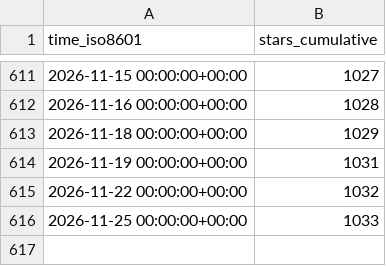
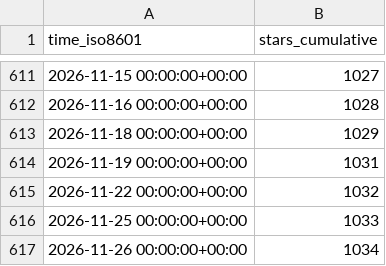
Before and after one commit to rokath/trice, a CSV file: rokath/trice/ghrs-data/stargazers.csv, drawn as a sheet; only a part is shown, gaps mark what is left out; the diff names each change by its address in the sheet, - before the commit and + after, or states it on an @@ line.

```diff
--- a/rokath/trice/ghrs-data/stargazers.csv
+++ b/rokath/trice/ghrs-data/stargazers.csv
+row 617: 2026-11-26 00:00:00+00:00 | 1034
```
